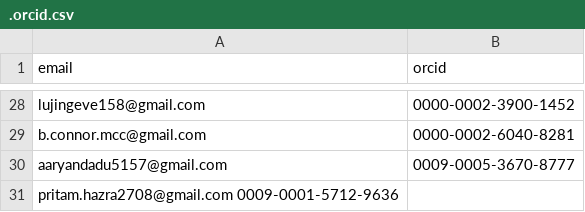
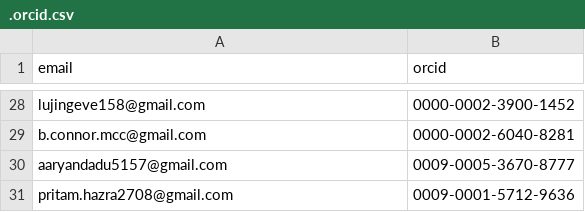
Before and after one commit to tardis-sn/tardis, a CSV file: .orcid.csv, drawn as a sheet; only a part is shown, gaps mark what is left out.

Commit message:
fix: correct syntax in ORCID record

```diff
--- a/.orcid.csv
+++ b/.orcid.csv
@@ -30,2 +30,2 @@ b.connor.mcc@gmail.com,0000-0002-6040-8281
 aaryandadu5157@gmail.com,0009-0005-3670-8777
-pritam.hazra2708@gmail.com 0009-0001-5712-9636
+pritam.hazra2708@gmail.com, 0009-0001-5712-9636
```
